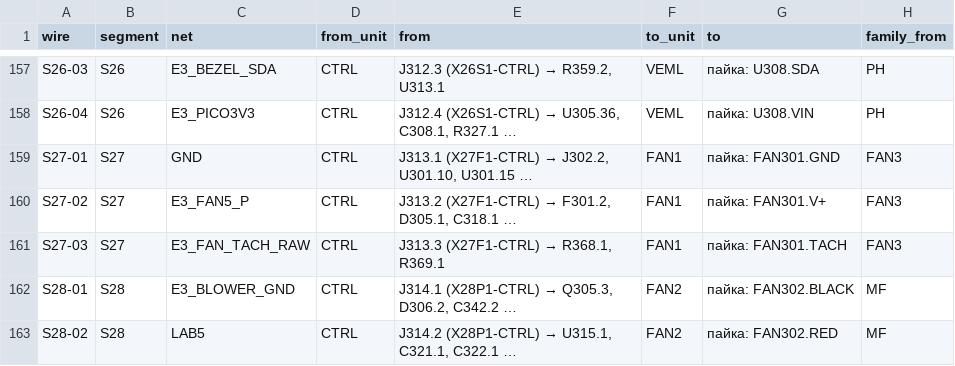
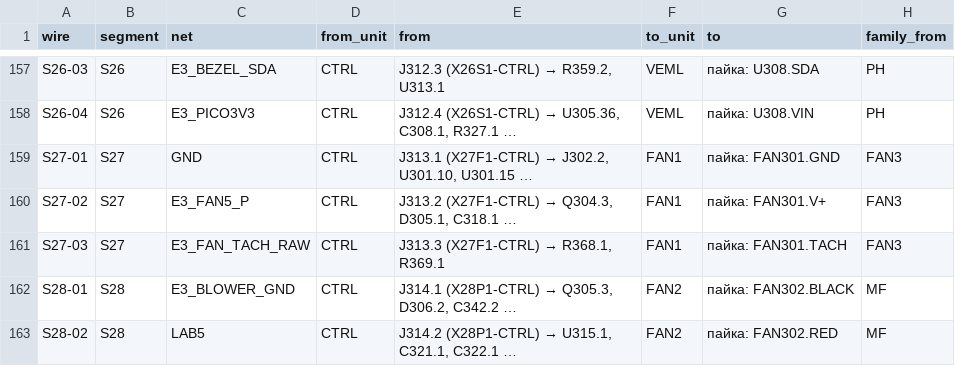
Before and after one commit to lizbeth307/lizbeth307, a CSV file: sat-receiver-audit/build/16-dzhgut.csv, drawn as a sheet; only a part is shown, gaps mark what is left out; the diff names each change by its address in the sheet, - before the commit and + after, or states it on an @@ line.

```diff
--- a/sat-receiver-audit/build/16-dzhgut.csv
+++ b/sat-receiver-audit/build/16-dzhgut.csv
@@ E160 (from): …(X27F1-CTRL) → F301.2, D305.1, C318.1… → …(X27F1-CTRL) → Q304.3, D305.1, C318.1… @@
```
Also changed, not shown: 3 other files.
